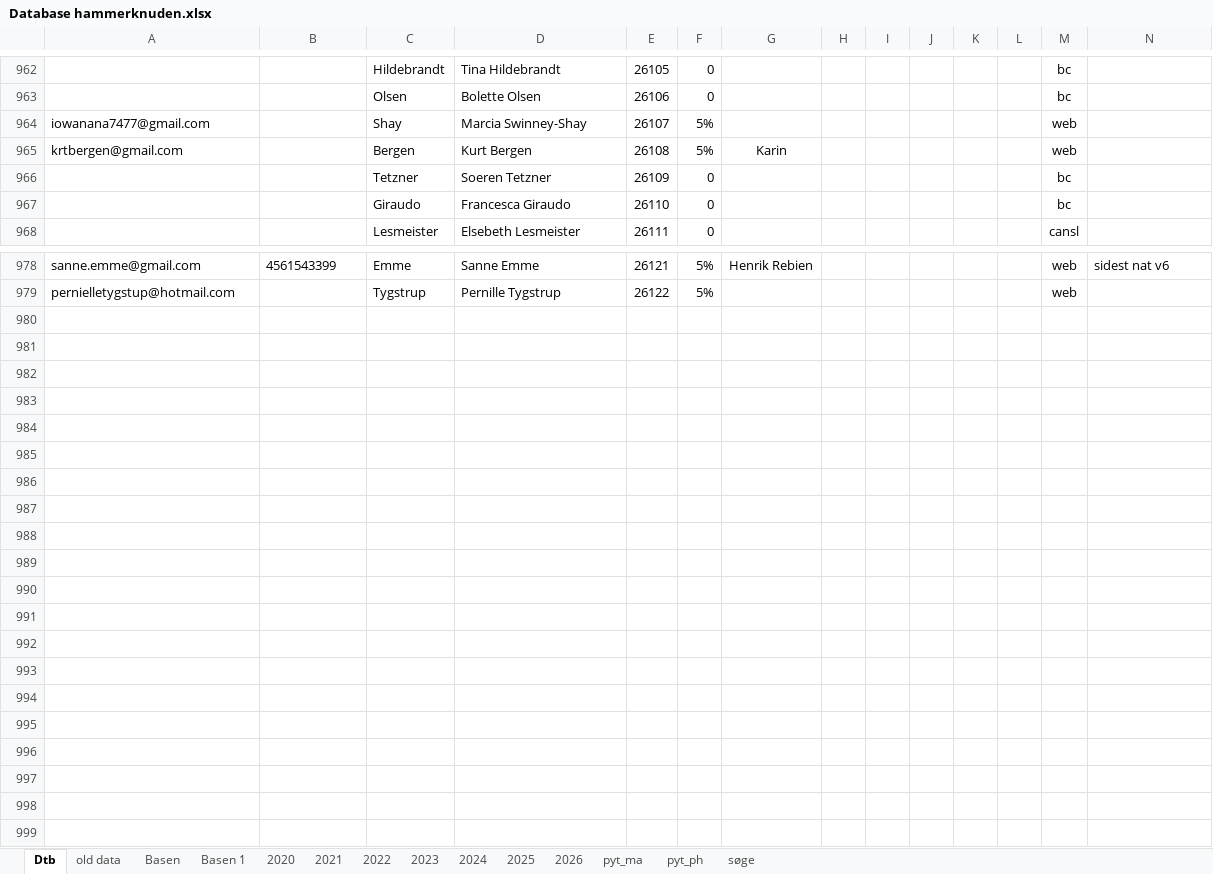
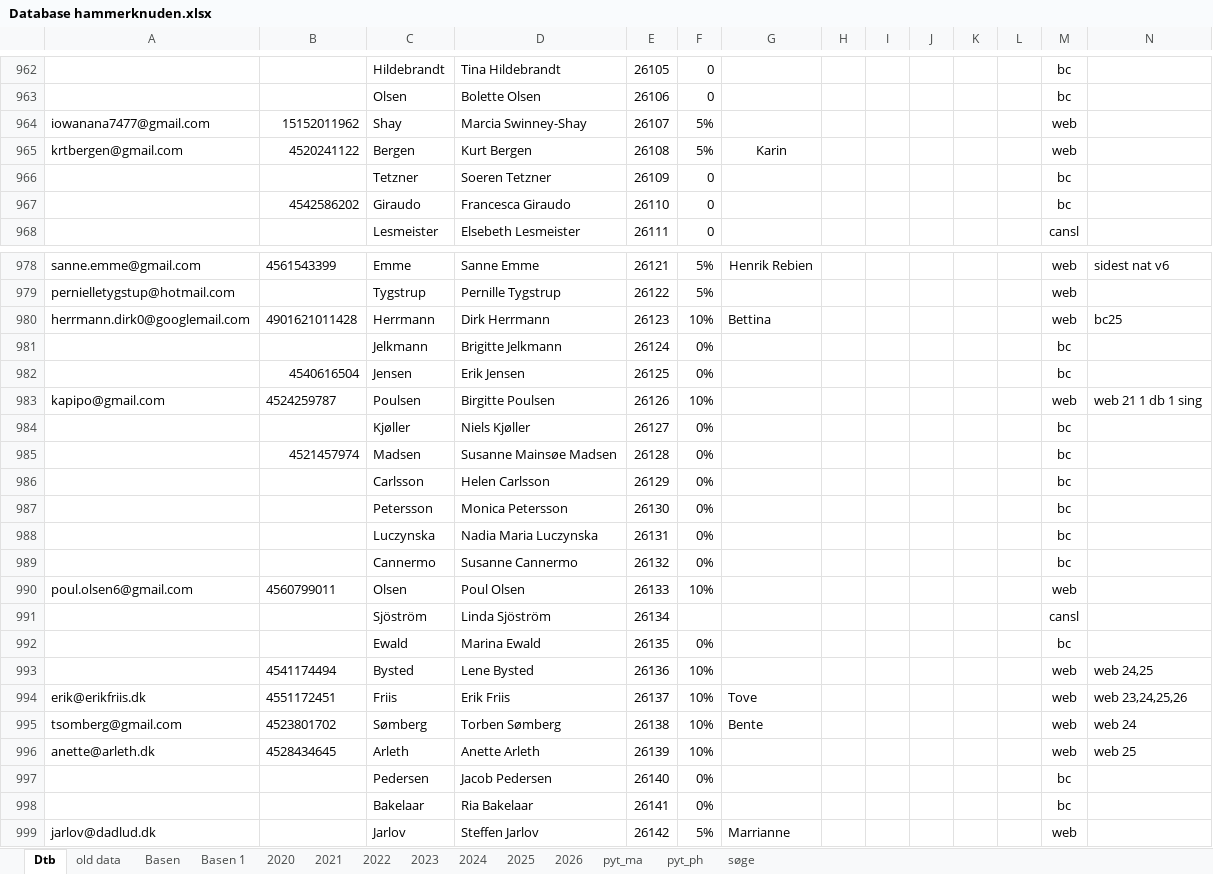
Before and after one commit to Hammerknuden/HK-portal-20, an Excel workbook: data/Database hammerknuden.xlsx, sheet Dtb, drawn as a sheet; only a part is shown, gaps mark what is left out; values as stored, in another font and other column widths than the file's, no borders; the diff covers the shown part only; the diff names each change by its address in the sheet, - before the commit and + after, or states it on an @@ line.

```diff
--- a/data/Database hammerknuden.xlsx (sheet Dtb)
+++ b/data/Database hammerknuden.xlsx (sheet Dtb)
-B964: (empty)
+B964: 15152011962
-B965: (empty)
+B965: 4520241122
-B967: (empty)
+B967: 4542586202
+row 980: herrmann.dirk0@googlemail.com | 4901621011428 | Herrmann | Dirk Herrmann | 26123 | 10% | Bettina |  |  |  |  |  | web | bc25
+row 981:  |  | Jelkmann | Brigitte Jelkmann | 26124 | 0% |  |  |  |  |  |  | bc
+row 982:  | 4540616504 | Jensen | Erik Jensen | 26125 | 0% |  |  |  |  |  |  | bc
+row 983: kapipo@gmail.com | 4524259787 | Poulsen | Birgitte Poulsen | 26126 | 10% |  |  |  |  |  |  | web | web 21 1 db 1 sing
+row 984:  |  | Kjøller | Niels Kjøller | 26127 | 0% |  |  |  |  |  |  | bc
+row 985:  | 4521457974 | Madsen | Susanne Mainsøe Madsen | 26128 | 0% |  |  |  |  |  |  | bc
+row 986:  |  | Carlsson | Helen Carlsson | 26129 | 0% |  |  |  |  |  |  | bc
+row 987:  |  | Petersson | Monica Petersson | 26130 | 0% |  |  |  |  |  |  | bc
+row 988:  |  | Luczynska | Nadia Maria Luczynska | 26131 | 0% |  |  |  |  |  |  | bc
+row 989:  |  | Cannermo | Susanne Cannermo | 26132 | 0% |  |  |  |  |  |  | bc
+row 990: poul.olsen6@gmail.com | 4560799011 | Olsen | Poul Olsen | 26133 | 10% |  |  |  |  |  |  | web
+row 991:  |  | Sjöström | Linda Sjöström | 26134 |  |  |  |  |  |  |  | cansl
+row 992:  |  | Ewald | Marina Ewald | 26135 | 0% |  |  |  |  |  |  | bc
+row 993:  | 4541174494 | Bysted | Lene Bysted | 26136 | 10% |  |  |  |  |  |  | web | web 24,25
+row 994: erik@erikfriis.dk | 4551172451 | Friis | Erik Friis | 26137 | 10% | Tove |  |  |  |  |  | web | web 23,24,25,26
+row 995: tsomberg@gmail.com | 4523801702 | Sømberg | Torben Sømberg | 26138 | 10% | Bente |  |  |  |  |  | web | web 24
+row 996: anette@arleth.dk | 4528434645 | Arleth | Anette Arleth | 26139 | 10% |  |  |  |  |  |  | web | web 25
+row 997:  |  | Pedersen | Jacob Pedersen | 26140 | 0% |  |  |  |  |  |  | bc
+row 998:  |  | Bakelaar | Ria Bakelaar | 26141 | 0% |  |  |  |  |  |  | bc
+row 999: jarlov@dadlud.dk |  | Jarlov | Steffen Jarlov | 26142 | 5% | Marrianne |  |  |  |  |  | web
```
Also changed, not shown: 13 edited cells elsewhere in this sheet, sheet 2026, data/2026_BOOKING 10.xlsx.
